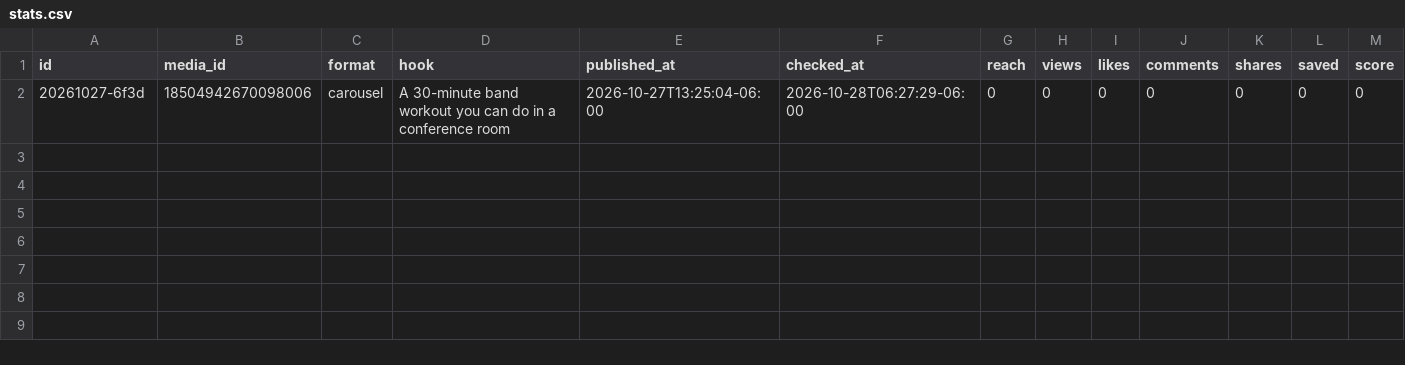
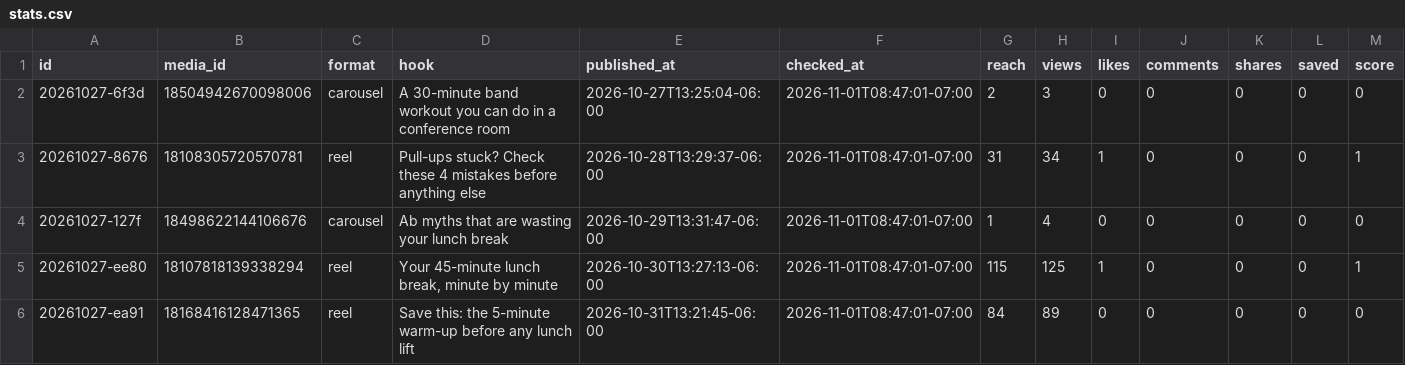
Before and after one commit to lunchbreaklifts/lunch-break-lifts, a CSV file: stats.csv, drawn as a sheet.

```diff
--- a/stats.csv
+++ b/stats.csv
@@ -1,2 +1,6 @@
 id,media_id,format,hook,published_at,checked_at,reach,views,likes,comments,shares,saved,score
-20261027-6f3d,18504942670098006,carousel,A 30-minute band workout you can do in a conference room,2026-10-27T13:25:04-06:00,2026-10-28T06:27:29-06:00,0,0,0,0,0,0,0
+20261027-6f3d,18504942670098006,carousel,A 30-minute band workout you can do in a conference room,2026-10-27T13:25:04-06:00,2026-11-01T08:47:01-07:00,2,3,0,0,0,0,0
+20261027-8676,18108305720570781,reel,Pull-ups stuck? Check these 4 mistakes before anything else,2026-10-28T13:29:37-06:00,2026-11-01T08:47:01-07:00,31,34,1,0,0,0,1
+20261027-127f,18498622144106676,carousel,Ab myths that are wasting your lunch break,2026-10-29T13:31:47-06:00,2026-11-01T08:47:01-07:00,1,4,0,0,0,0,0
+20261027-ee80,18107818139338294,reel,"Your 45-minute lunch break, minute by minute",2026-10-30T13:27:13-06:00,2026-11-01T08:47:01-07:00,115,125,1,0,0,0,1
+20261027-ea91,18168416128471365,reel,Save this: the 5-minute warm-up before any lunch lift,2026-10-31T13:21:45-06:00,2026-11-01T08:47:01-07:00,84,89,0,0,0,0,0
```
Also changed, not shown: posts.csv, 44 other files.
